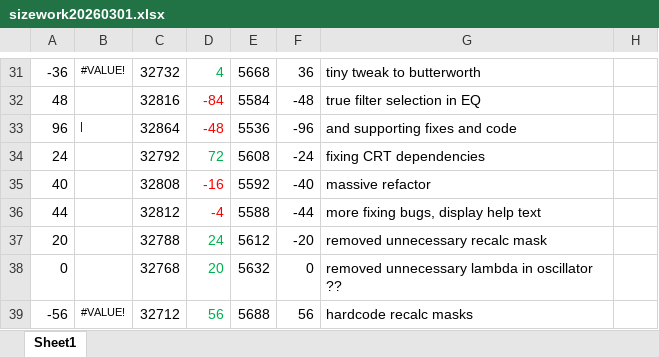
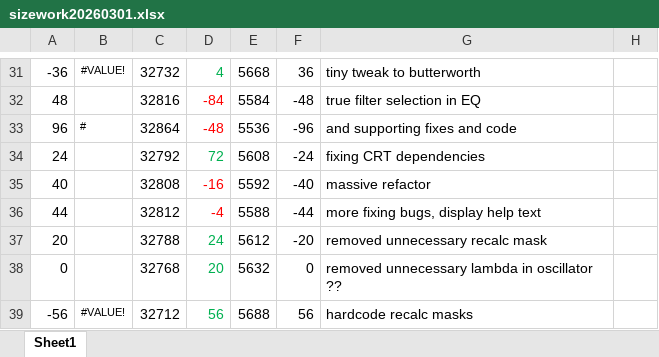
Before and after one commit to thenfour/WaveSabre, an Excel workbook: sizework20260301.xlsx, sheet Sheet1, drawn as a sheet; only a part is shown, gaps mark what is left out; values as stored, in another font and other column widths than the file's, no borders; the diff covers the shown part only; the diff names each change by its address in the sheet, - before the commit and + after, or states it on an @@ line.

```diff
--- a/sizework20260301.xlsx (sheet Sheet1)
+++ b/sizework20260301.xlsx (sheet Sheet1)
-B33: |
+B33: #
```
Also changed, not shown: 1 added row, 3 removed rows and 60 edited cells elsewhere in this sheet, formulas that keep their value, 45 other files.
